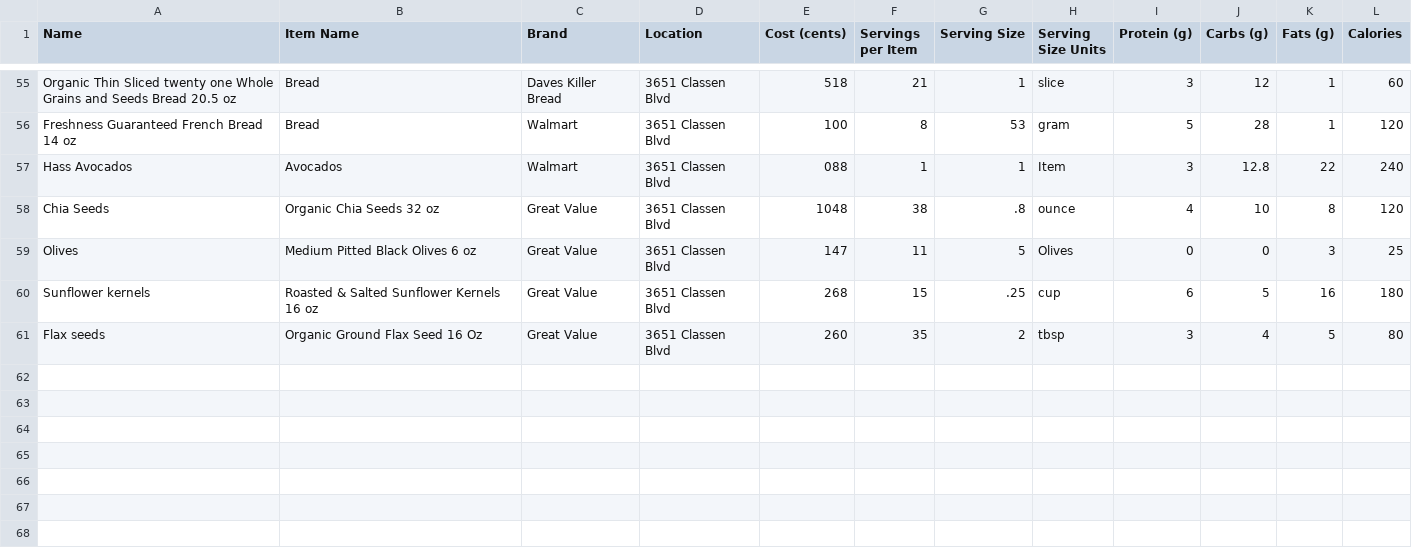
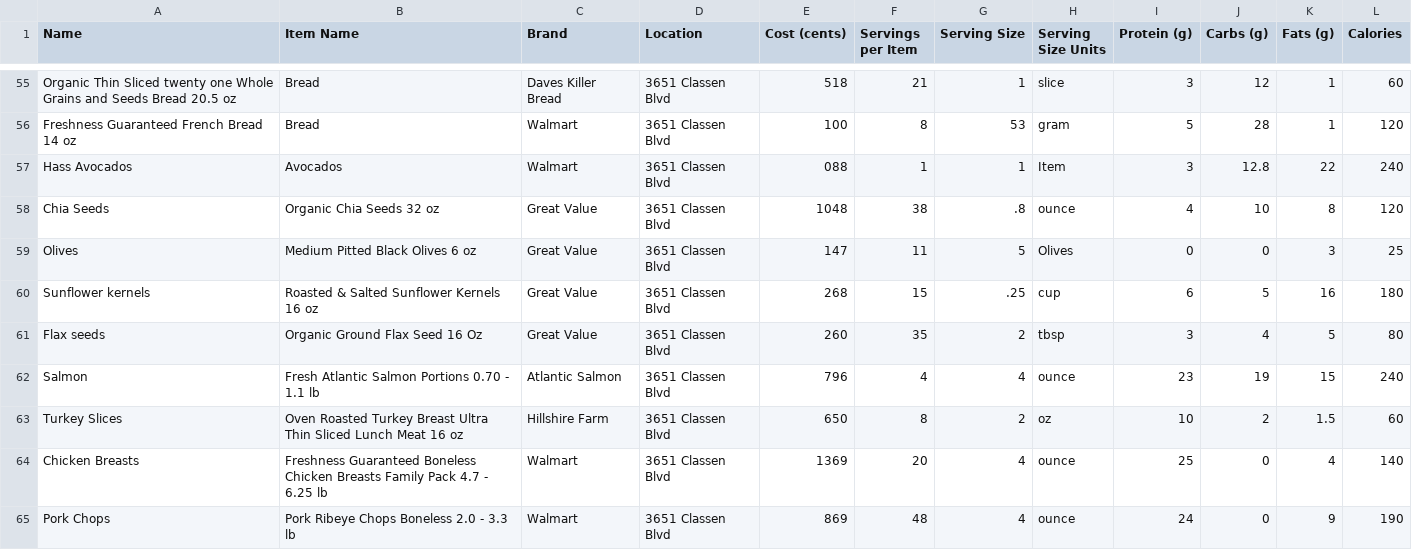
Before and after one commit to swagfartpoop/food, a CSV file: ingredients.csv, drawn as a sheet; only a part is shown, gaps mark what is left out.

Commit message:
meats

```diff
--- a/ingredients.csv
+++ b/ingredients.csv
@@ -61 +61,5 @@ Sunflower kernels,Roasted & Salted Sunflower Kernels 16 oz,Great Value,3651 Clas
 Flax seeds,Organic Ground Flax Seed 16 Oz,Great Value,3651 Classen Blvd,260,35,2,tbsp,3,4,5,80
+Salmon,Fresh Atlantic Salmon Portions 0.70 - 1.1 lb,Atlantic Salmon,3651 Classen Blvd,796,4,4,ounce,23,19,15,240
+Turkey Slices,Oven Roasted Turkey Breast Ultra Thin Sliced Lunch Meat 16 oz,Hillshire Farm,3651 Classen Blvd,650,8,2,oz,10,2,1.5,60
+Chicken Breasts,Freshness Guaranteed Boneless Chicken Breasts Family Pack 4.7 - 6.25 lb,Walmart,3651 Classen Blvd,1369,20,4,ounce,25,0,4,140
+Pork Chops,Pork Ribeye Chops Boneless 2.0 - 3.3 lb,Walmart,3651 Classen Blvd,869,48,4,ounce,24,0,9,190
```
